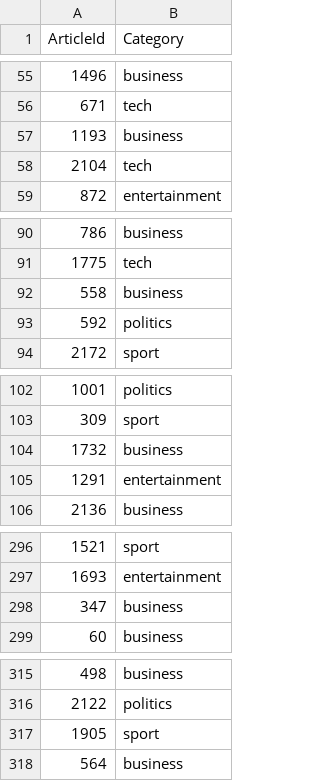
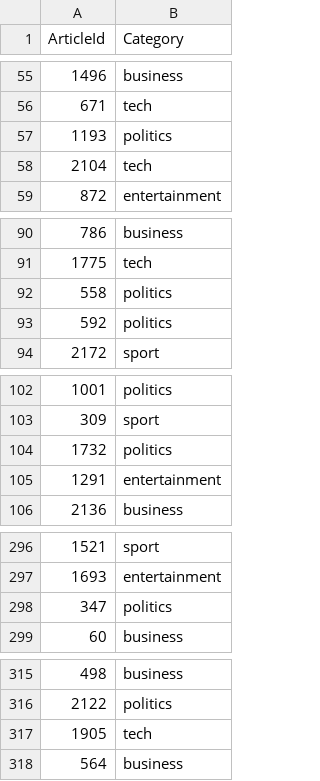
Before and after one commit to Mosh333/csca5632-nlp-kaggle-bbc-news-classification, a CSV file: notebooks/submission.csv, drawn as a sheet; only a part is shown, gaps mark what is left out; the diff covers the shown part only.

```diff
--- a/notebooks/submission.csv
+++ b/notebooks/submission.csv
@@ -56,3 +56,3 @@ ArticleId,Category
 671,tech
-1193,business
+1193,politics
 2104,tech
@@ -91,3 +91,3 @@ ArticleId,Category
 1775,tech
-558,business
+558,politics
 592,politics
@@ -103,3 +103,3 @@ ArticleId,Category
 309,sport
-1732,business
+1732,politics
 1291,entertainment
@@ -297,3 +297,3 @@ ArticleId,Category
 1693,entertainment
-347,business
+347,politics
 60,business
@@ -316,3 +316,3 @@ ArticleId,Category
 2122,politics
-1905,sport
+1905,tech
 564,business
```
Also changed, not shown: 8 edited cells elsewhere in this file, 4 other files.
